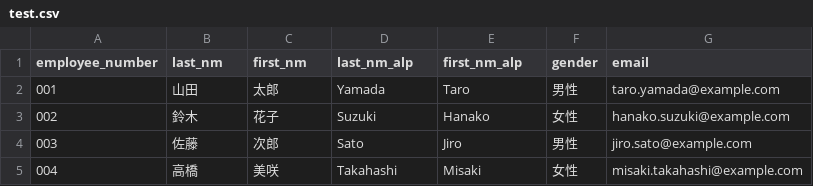
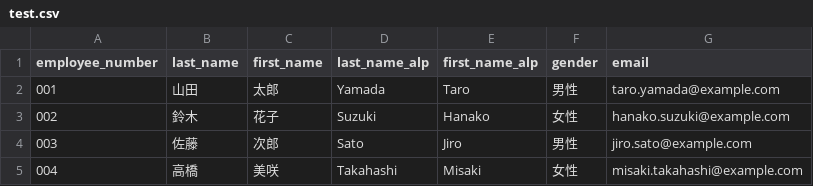
Before and after one commit to FumiyaOtokozawa/sopha, a CSV file: testCSV/test.csv, drawn as a sheet.

Commit message:
USER_ROLEからuser_id削除、USER_LINK_EMPLOYEE経由でデータを取得するように変更

```diff
--- a/testCSV/test.csv
+++ b/testCSV/test.csv
@@ -1,2 +1,2 @@
-employee_number,last_nm,first_nm,last_nm_alp,first_nm_alp,gender,email
+employee_number,last_name,first_name,last_name_alp,first_name_alp,gender,email
 001,山田,太郎,Yamada,Taro,男性,taro.yamada@example.com
```
Also changed, not shown: 15 other files.
